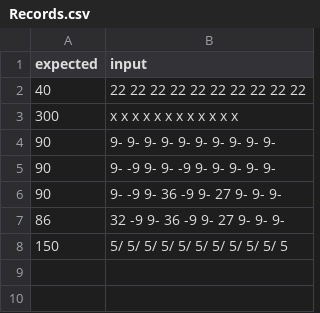
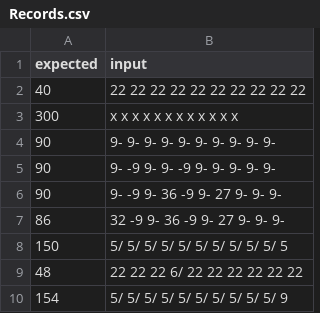
Before and after one commit to anthony4527/Bowling-Score-KATA, a CSV file: src/main/resources/Records.csv, drawn as a sheet; the diff names each change by its address in the sheet, - before the commit and + after, or states it on an @@ line.

```diff
--- a/src/main/resources/Records.csv
+++ b/src/main/resources/Records.csv
+row 9: 48 | 22 22 22 6/ 22 22 22 22 22 22
+row 10: 154 | 5/ 5/ 5/ 5/ 5/ 5/ 5/ 5/ 5/ 5/ 9
```
Also changed, not shown: target/classes/Records.csv, 2 other files.
